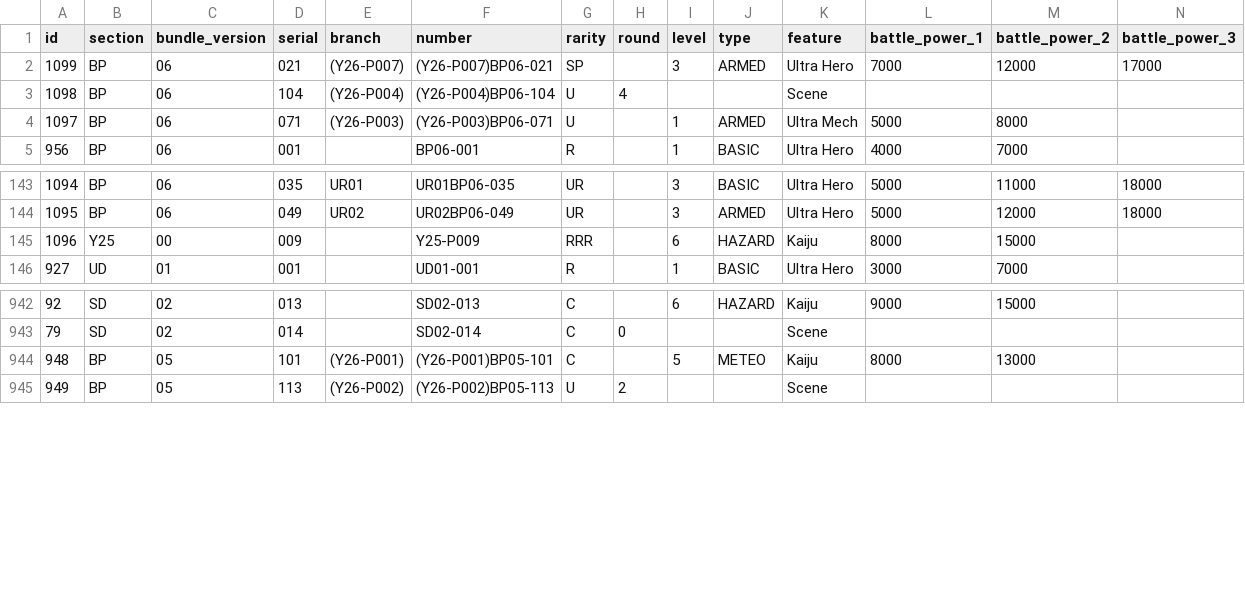
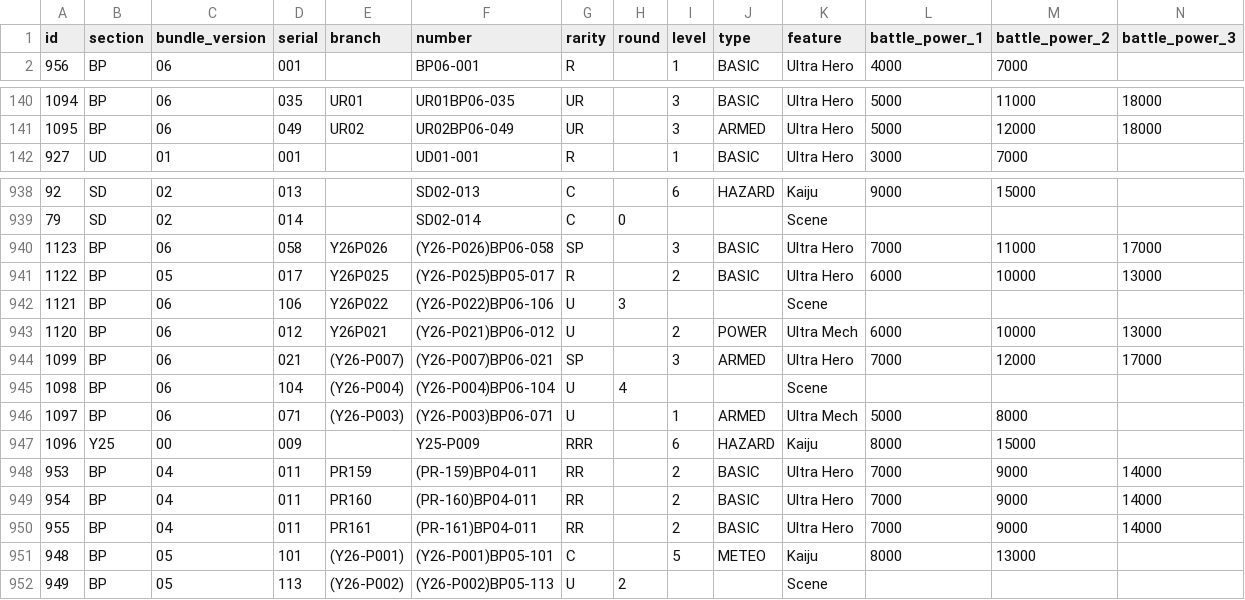
Before and after one commit to 901-ULTRA-League/nebula-collection-api, a CSV file: ultraman_cards.csv, drawn as a sheet; only a part is shown, gaps mark what is left out; rows hold the shown columns only; the diff names each change by its address in the sheet, - before the commit and + after, or states it on an @@ line.

```diff
--- a/ultraman_cards.csv
+++ b/ultraman_cards.csv
+row 940: 1123 | BP | 06 | 058 | Y26P026 | (Y26-P026)BP06-058 | SP |  | 3 | BASIC | Ultra Hero | 7000 | 11000 | 17000
+row 941: 1122 | BP | 05 | 017 | Y26P025 | (Y26-P025)BP05-017 | R |  | 2 | BASIC | Ultra Hero | 6000 | 10000 | 13000
+row 942: 1121 | BP | 06 | 106 | Y26P022 | (Y26-P022)BP06-106 | U | 3 |  |  | Scene
+row 943: 1120 | BP | 06 | 012 | Y26P021 | (Y26-P021)BP06-012 | U |  | 2 | POWER | Ultra Mech | 6000 | 10000 | 13000
@@ row 2 moved to row 944: 1099 @@
@@ row 3 moved to row 945: 1098 @@
@@ row 4 moved to row 946: 1097 @@
@@ row 145 moved to row 947: 1096 @@
+row 948: 953 | BP | 04 | 011 | PR159 | (PR-159)BP04-011 | RR |  | 2 | BASIC | Ultra Hero | 7000 | 9000 | 14000
+row 949: 954 | BP | 04 | 011 | PR160 | (PR-160)BP04-011 | RR |  | 2 | BASIC | Ultra Hero | 7000 | 9000 | 14000
+row 950: 955 | BP | 04 | 011 | PR161 | (PR-161)BP04-011 | RR |  | 2 | BASIC | Ultra Hero | 7000 | 9000 | 14000
```
Also changed, not shown: 1 other file.
